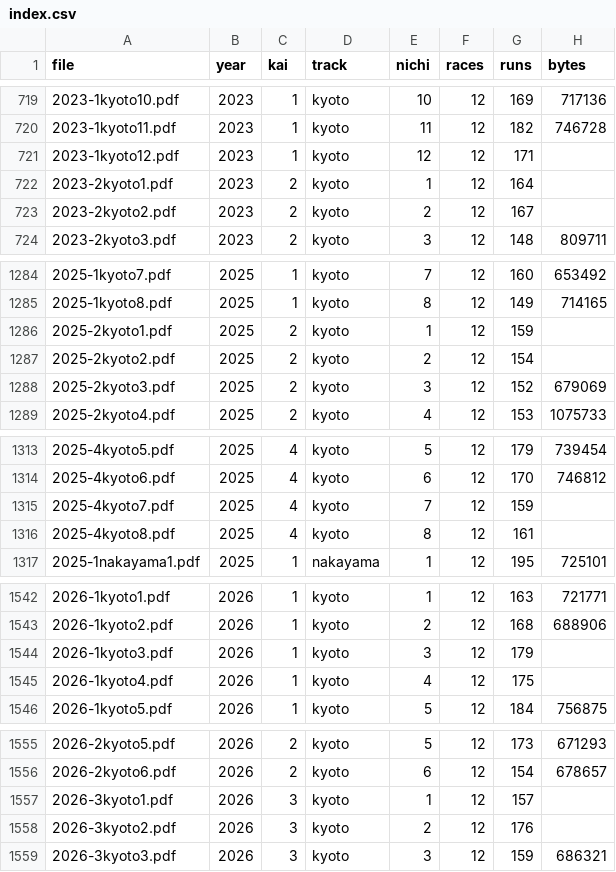
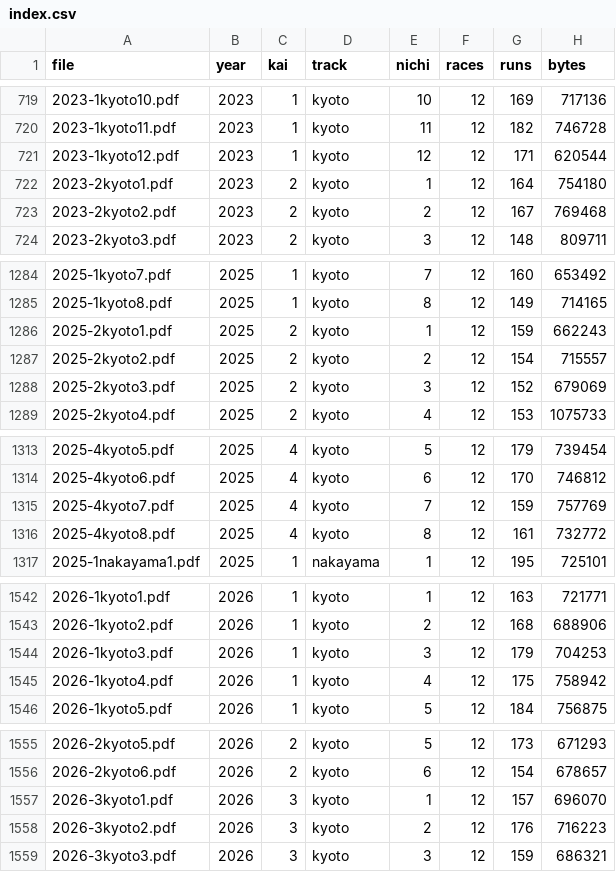
Before and after one commit to otakuan-pixel/jra2, a CSV file: data/results/index.csv, drawn as a sheet; only a part is shown, gaps mark what is left out; the diff covers the shown part only.

```diff
--- a/data/results/index.csv
+++ b/data/results/index.csv
@@ -720,5 +720,5 @@ file,year,kai,track,nichi,races,runs,bytes
 2023-1kyoto11.pdf,2023,1,kyoto,11,12,182,746728
-2023-1kyoto12.pdf,2023,1,kyoto,12,12,171,
-2023-2kyoto1.pdf,2023,2,kyoto,1,12,164,
-2023-2kyoto2.pdf,2023,2,kyoto,2,12,167,
+2023-1kyoto12.pdf,2023,1,kyoto,12,12,171,620544
+2023-2kyoto1.pdf,2023,2,kyoto,1,12,164,754180
+2023-2kyoto2.pdf,2023,2,kyoto,2,12,167,769468
 2023-2kyoto3.pdf,2023,2,kyoto,3,12,148,809711
@@ -1285,4 +1285,4 @@ file,year,kai,track,nichi,races,runs,bytes
 2025-1kyoto8.pdf,2025,1,kyoto,8,12,149,714165
-2025-2kyoto1.pdf,2025,2,kyoto,1,12,159,
-2025-2kyoto2.pdf,2025,2,kyoto,2,12,154,
+2025-2kyoto1.pdf,2025,2,kyoto,1,12,159,662243
+2025-2kyoto2.pdf,2025,2,kyoto,2,12,154,715557
 2025-2kyoto3.pdf,2025,2,kyoto,3,12,152,679069
@@ -1314,4 +1314,4 @@ file,year,kai,track,nichi,races,runs,bytes
 2025-4kyoto6.pdf,2025,4,kyoto,6,12,170,746812
-2025-4kyoto7.pdf,2025,4,kyoto,7,12,159,
-2025-4kyoto8.pdf,2025,4,kyoto,8,12,161,
+2025-4kyoto7.pdf,2025,4,kyoto,7,12,159,757769
+2025-4kyoto8.pdf,2025,4,kyoto,8,12,161,732772
 2025-1nakayama1.pdf,2025,1,nakayama,1,12,195,725101
@@ -1543,4 +1543,4 @@ file,year,kai,track,nichi,races,runs,bytes
 2026-1kyoto2.pdf,2026,1,kyoto,2,12,168,688906
-2026-1kyoto3.pdf,2026,1,kyoto,3,12,179,
-2026-1kyoto4.pdf,2026,1,kyoto,4,12,175,
+2026-1kyoto3.pdf,2026,1,kyoto,3,12,179,704253
+2026-1kyoto4.pdf,2026,1,kyoto,4,12,175,758942
 2026-1kyoto5.pdf,2026,1,kyoto,5,12,184,756875
@@ -1556,4 +1556,4 @@ file,year,kai,track,nichi,races,runs,bytes
 2026-2kyoto6.pdf,2026,2,kyoto,6,12,154,678657
-2026-3kyoto1.pdf,2026,3,kyoto,1,12,157,
-2026-3kyoto2.pdf,2026,3,kyoto,2,12,176,
+2026-3kyoto1.pdf,2026,3,kyoto,1,12,157,696070
+2026-3kyoto2.pdf,2026,3,kyoto,2,12,176,716223
 2026-3kyoto3.pdf,2026,3,kyoto,3,12,159,686321
```
Also changed, not shown: 1 added row and 25 edited cells elsewhere in this file, 9 other files.
